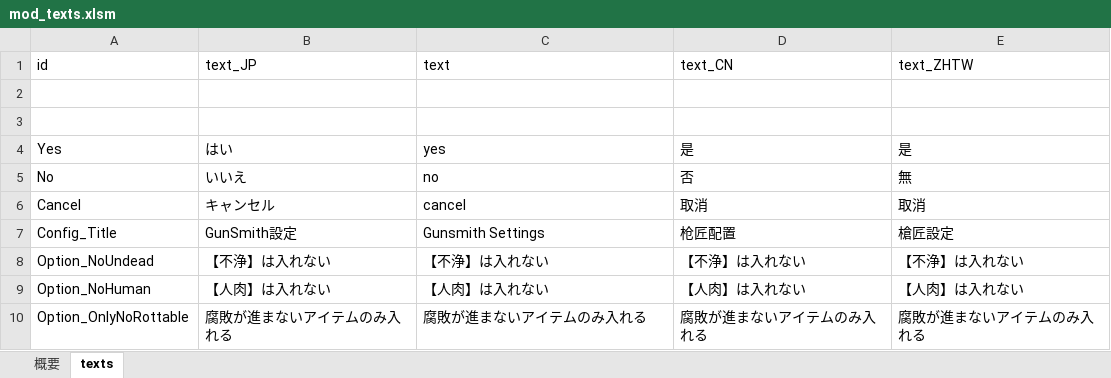
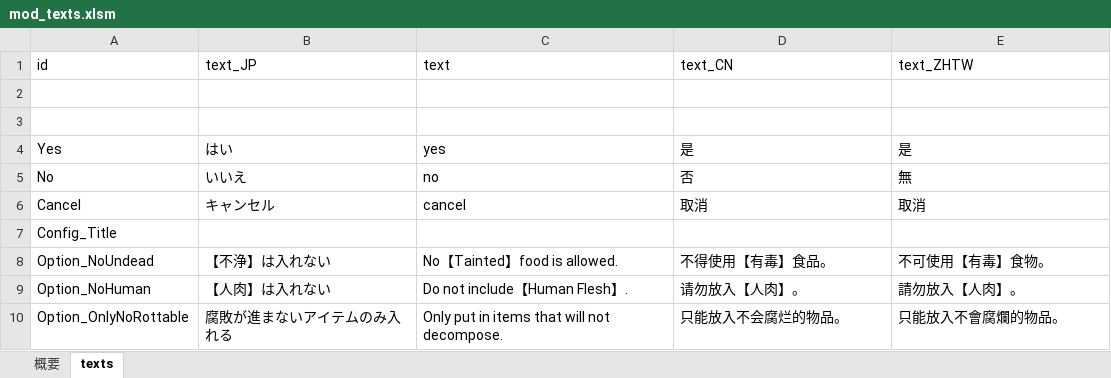
Before and after one commit to yu-ituki/ElinMod, an Excel workbook: Elin_AddFoodDistribution/data/resource/tables/mod_texts.xlsm, sheet texts, drawn as a sheet; values as stored, in another font and other column widths than the file's, no borders; charts and pictures not drawn; the diff names each change by its address in the sheet, - before the commit and + after, or states it on an @@ line.

```diff
--- a/Elin_AddFoodDistribution/data/resource/tables/mod_texts.xlsm (sheet texts)
+++ b/Elin_AddFoodDistribution/data/resource/tables/mod_texts.xlsm (sheet texts)
-B7 (text_JP): GunSmith設定
+B7 (text_JP): (empty)
-C7 (text): Gunsmith Settings
+C7 (text): (empty)
-D7 (text_CN): 枪匠配置
+D7 (text_CN): (empty)
-E7 (text_ZHTW): 槍匠設定
+E7 (text_ZHTW): (empty)
-C8 (text): 【不浄】は入れない
+C8 (text): No【Tainted】food is allowed.
-D8 (text_CN): 【不浄】は入れない
+D8 (text_CN): 不得使用【有毒】食品。
-E8 (text_ZHTW): 【不浄】は入れない
+E8 (text_ZHTW): 不可使用【有毒】食物。
-C9 (text): 【人肉】は入れない
+C9 (text): Do not include【Human Flesh】.
-D9 (text_CN): 【人肉】は入れない
+D9 (text_CN): 请勿放入【人肉】。
-E9 (text_ZHTW): 【人肉】は入れない
+E9 (text_ZHTW): 請勿放入【人肉】。
-C10 (text): 腐敗が進まないアイテムのみ入れる
+C10 (text): Only put in items that will not decompose.
-D10 (text_CN): 腐敗が進まないアイテムのみ入れる
+D10 (text_CN): 只能放入不会腐烂的物品。
-E10 (text_ZHTW): 腐敗が進まないアイテムのみ入れる
+E10 (text_ZHTW): 只能放入不會腐爛的物品。
```
Also changed, not shown: 3 other files.
